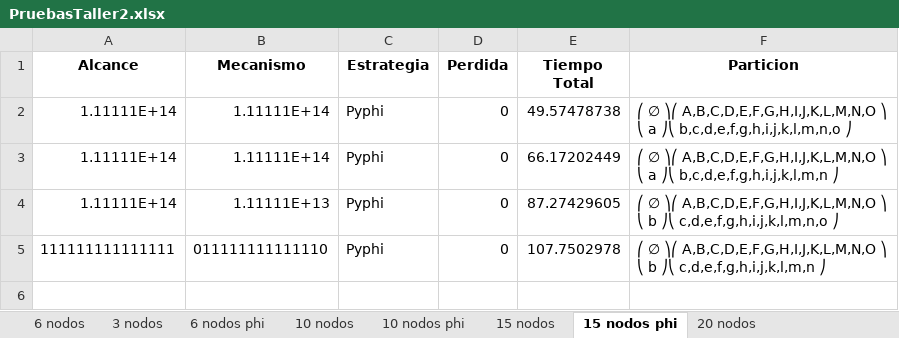
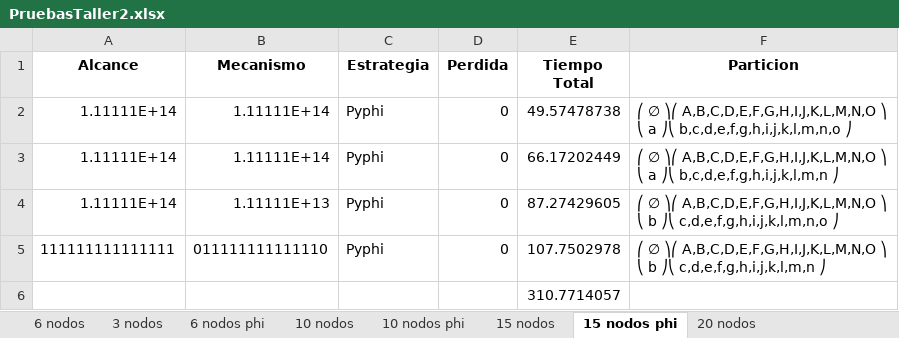
Before and after one commit to javier008l/TallerFinalAnalisis-SeGANA-, an Excel workbook: PruebasTaller2.xlsx, sheet 15 nodos phi, drawn as a sheet; values as stored, in another font and other column widths than the file's, no borders; the diff names each change by its address in the sheet, - before the commit and + after, or states it on an @@ line.

```diff
--- a/PruebasTaller2.xlsx (sheet 15 nodos phi)
+++ b/PruebasTaller2.xlsx (sheet 15 nodos phi)
+row 6:  |  |  |  | 310.7714057
```
Also changed, not shown: sheet 3 nodos, sheet 6 nodos phi, sheet 6 nodos, sheet 10 nodos, sheet 10 nodos phi, sheet 15 nodos, 3 other files.
